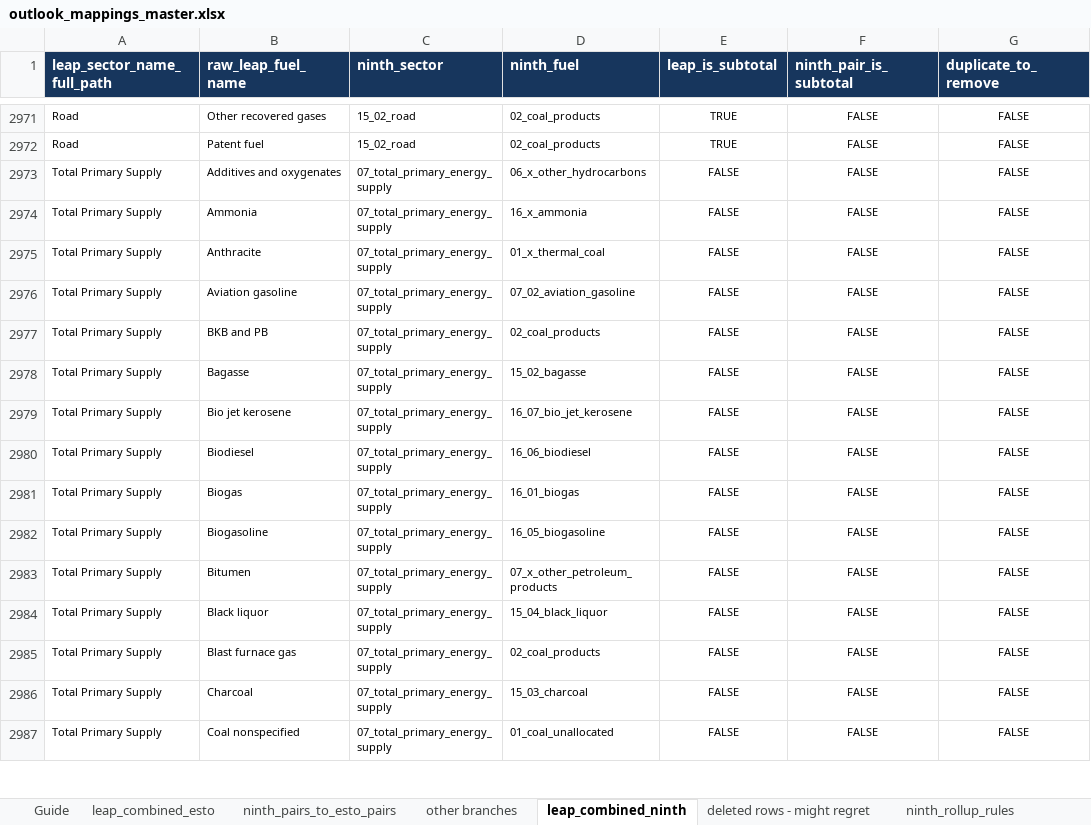
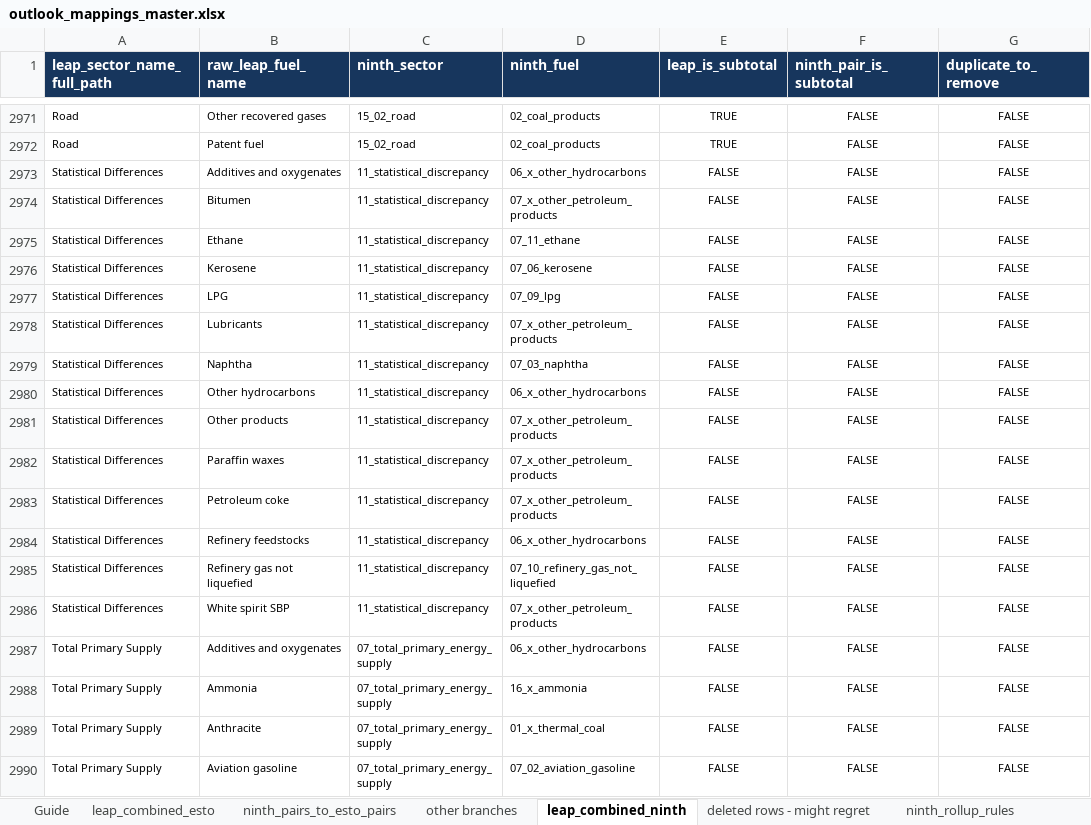
Before and after one commit to asia-pacific-energy-research-centre/leap_mappings, an Excel workbook: config/outlook_mappings_master.xlsx, sheet leap_combined_ninth, drawn as a sheet; only a part is shown, gaps mark what is left out; the shorter side is filled out with more unchanged rows; values as stored, in another font and other column widths than the file's, no borders; the diff names each change by its address in the sheet, - before the commit and + after, or states it on an @@ line.

```diff
--- a/config/outlook_mappings_master.xlsx (sheet leap_combined_ninth)
+++ b/config/outlook_mappings_master.xlsx (sheet leap_combined_ninth)
+row 2973: Statistical Differences | Additives and oxygenates | 11_statistical_discrepancy | 06_x_other_hydrocarbons | FALSE | FALSE | FALSE
+row 2974: Statistical Differences | Bitumen | 11_statistical_discrepancy | 07_x_other_petroleum_products | FALSE | FALSE | FALSE
+row 2975: Statistical Differences | Ethane | 11_statistical_discrepancy | 07_11_ethane | FALSE | FALSE | FALSE
+row 2976: Statistical Differences | Kerosene | 11_statistical_discrepancy | 07_06_kerosene | FALSE | FALSE | FALSE
+row 2977: Statistical Differences | LPG | 11_statistical_discrepancy | 07_09_lpg | FALSE | FALSE | FALSE
+row 2978: Statistical Differences | Lubricants | 11_statistical_discrepancy | 07_x_other_petroleum_products | FALSE | FALSE | FALSE
+row 2979: Statistical Differences | Naphtha | 11_statistical_discrepancy | 07_03_naphtha | FALSE | FALSE | FALSE
+row 2980: Statistical Differences | Other hydrocarbons | 11_statistical_discrepancy | 06_x_other_hydrocarbons | FALSE | FALSE | FALSE
+row 2981: Statistical Differences | Other products | 11_statistical_discrepancy | 07_x_other_petroleum_products | FALSE | FALSE | FALSE
+row 2982: Statistical Differences | Paraffin waxes | 11_statistical_discrepancy | 07_x_other_petroleum_products | FALSE | FALSE | FALSE
+row 2983: Statistical Differences | Petroleum coke | 11_statistical_discrepancy | 07_x_other_petroleum_products | FALSE | FALSE | FALSE
+row 2984: Statistical Differences | Refinery feedstocks | 11_statistical_discrepancy | 06_x_other_hydrocarbons | FALSE | FALSE | FALSE
+row 2985: Statistical Differences | Refinery gas not liquefied | 11_statistical_discrepancy | 07_10_refinery_gas_not_liquefied | FALSE | FALSE | FALSE
+row 2986: Statistical Differences | White spirit SBP | 11_statistical_discrepancy | 07_x_other_petroleum_products | FALSE | FALSE | FALSE
```
Also changed, not shown: sheet leap_combined_esto, 9 other files.
